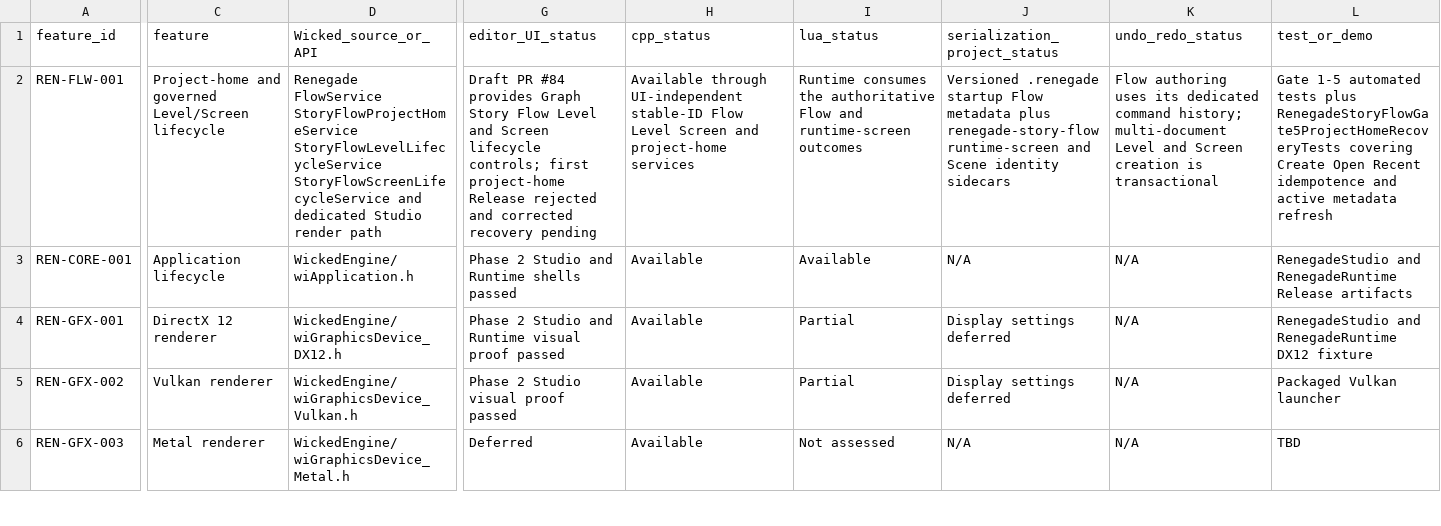
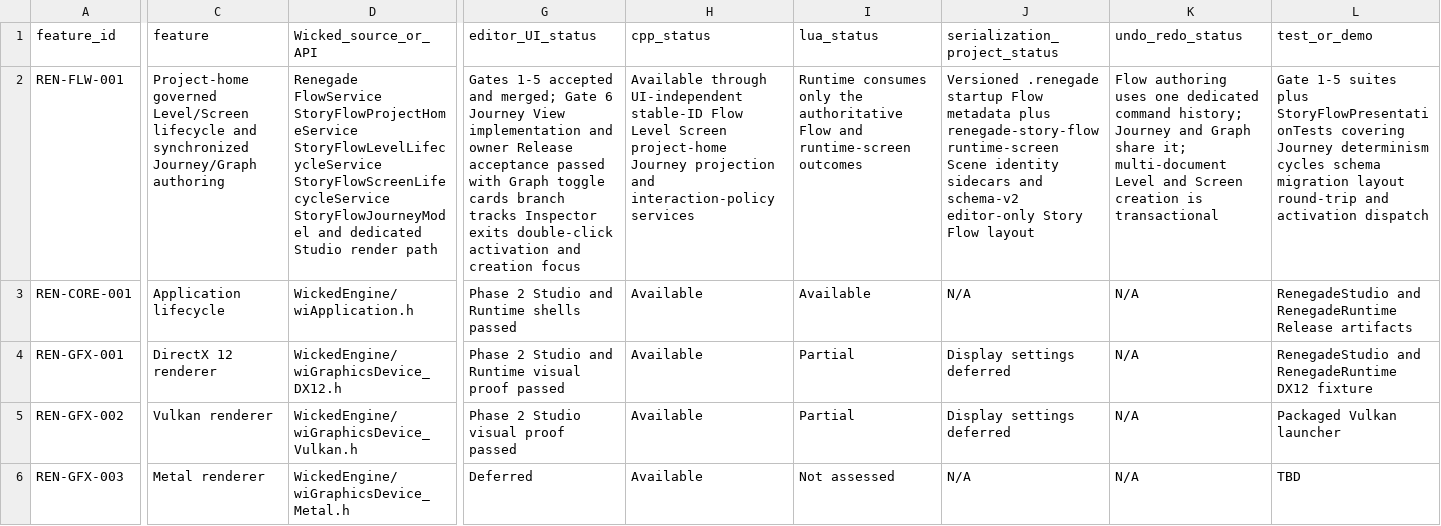
Before and after one commit to mav3r1ckmediastudio-glitch/renegade-engine, a CSV file: docs/FEATURE_MATRIX.csv, drawn as a sheet; only a part is shown, gaps mark what is left out; the diff covers the shown part only; the diff names each change by its address in the sheet, - before the commit and + after, or states it on an @@ line.

Commit message:
Story Flow Gate 6: Journey View MVP (#85)
* Implement Story Flow Gate 6 Journey View MVP

* Use the Windows double-click timing window

* Record Story Flow Gate 6 owner acceptance

```diff
--- a/docs/FEATURE_MATRIX.csv
+++ b/docs/FEATURE_MATRIX.csv
-C2 (feature): Project-home and governed Level/Screen lifecycle
+C2 (feature): Project-home governed Level/Screen lifecycle and synchronized Journey/Graph authoring
-D2 (Wicked_source_or_API): …StoryFlowLevelLifecycleService StoryFlowScreenLifecycleService and dedicated…
+D2 (Wicked_source_or_API): …StoryFlowLevelLifecycleService StoryFlowScreenLifecycleService StoryFlowJourneyModel and dedicated…
-G2 (editor_UI_status): Draft PR #84 provides Graph Story Flow Level and Screen lifecycle controls; first project-home Release rejected and corrected recovery pending
+G2 (editor_UI_status): Gates 1-5 accepted and merged; Gate 6 Journey View implementation and owner Release acceptance passed with Graph toggle cards branch tracks Inspector exits double-click activation and creation focus
-H2 (cpp_status): …Level Screen and project-home services
+H2 (cpp_status): …Level Screen project-home Journey projection and interaction-policy services
-I2 (lua_status): Runtime consumes the authoritative…
+I2 (lua_status): Runtime consumes only the authoritative…
-J2 (serialization_project_status): …renegade-story-flow runtime-screen and Scene identity sidecars
+J2 (serialization_project_status): …renegade-story-flow runtime-screen Scene identity sidecars and schema-v2 editor-only Story Flow layout
-K2 (undo_redo_status): …authoring uses its dedicated command history; multi-document Level…
+K2 (undo_redo_status): …authoring uses one dedicated command history; Journey and Graph share it; multi-document Level…
-L2 (test_or_demo): Gate 1-5 automated tests plus RenegadeStoryFlowGate5ProjectHomeRecoveryTests covering Create Open Recent idempotence and active metadata refresh
+L2 (test_or_demo): Gate 1-5 suites plus StoryFlowPresentationTests covering Journey determinism cycles schema migration layout round-trip and activation dispatch
```
Also changed, not shown: 3 edited cells elsewhere in this file, 22 other files.
